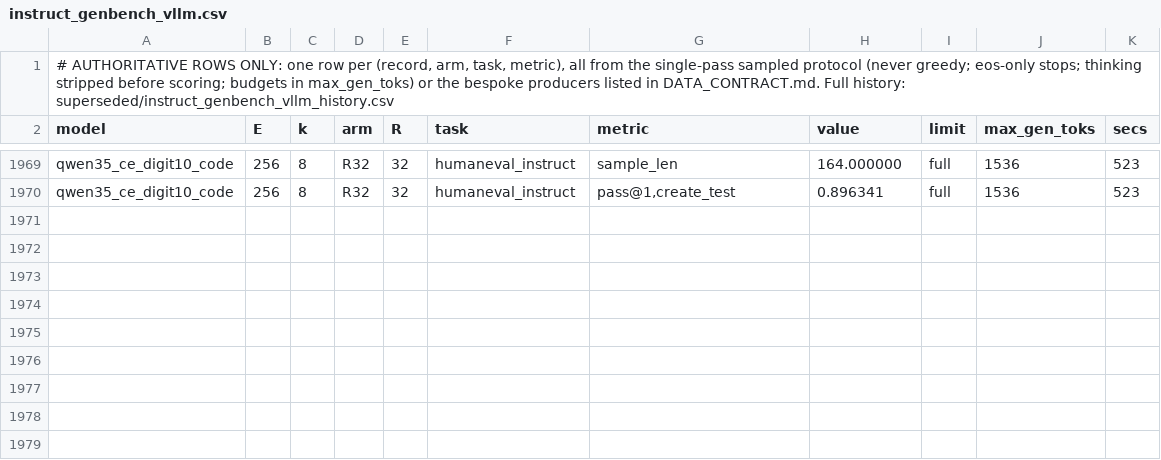
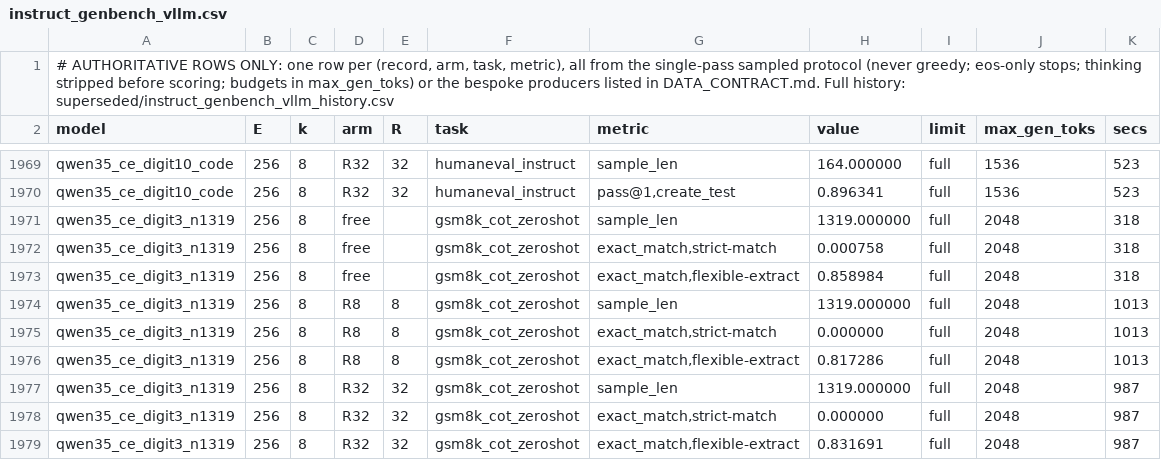
Before and after one commit to ncylich/temporal-moe, a CSV file: results/ablations/instruct_genbench_vllm.csv, drawn as a sheet; only a part is shown, gaps mark what is left out.

Commit message:
qwen W=3: R8 +5.1 (saturated by W=3), W=10 better at R32 and free; W=10 stays

```diff
--- a/results/ablations/instruct_genbench_vllm.csv
+++ b/results/ablations/instruct_genbench_vllm.csv
@@ -1970 +1970,10 @@ qwen35_ce_digit10_code,256,8,R32,32,humaneval_instruct,sample_len,164.000000,ful
 qwen35_ce_digit10_code,256,8,R32,32,humaneval_instruct,"pass@1,create_test",0.896341,full,1536,523
+qwen35_ce_digit3_n1319,256,8,free,,gsm8k_cot_zeroshot,sample_len,1319.000000,full,2048,318
+qwen35_ce_digit3_n1319,256,8,free,,gsm8k_cot_zeroshot,"exact_match,strict-match",0.000758,full,2048,318
+qwen35_ce_digit3_n1319,256,8,free,,gsm8k_cot_zeroshot,"exact_match,flexible-extract",0.858984,full,2048,318
+qwen35_ce_digit3_n1319,256,8,R8,8,gsm8k_cot_zeroshot,sample_len,1319.000000,full,2048,1013
+qwen35_ce_digit3_n1319,256,8,R8,8,gsm8k_cot_zeroshot,"exact_match,strict-match",0.000000,full,2048,1013
+qwen35_ce_digit3_n1319,256,8,R8,8,gsm8k_cot_zeroshot,"exact_match,flexible-extract",0.817286,full,2048,1013
+qwen35_ce_digit3_n1319,256,8,R32,32,gsm8k_cot_zeroshot,sample_len,1319.000000,full,2048,987
+qwen35_ce_digit3_n1319,256,8,R32,32,gsm8k_cot_zeroshot,"exact_match,strict-match",0.000000,full,2048,987
+qwen35_ce_digit3_n1319,256,8,R32,32,gsm8k_cot_zeroshot,"exact_match,flexible-extract",0.831691,full,2048,987
```
Also changed, not shown: 12 other files.
